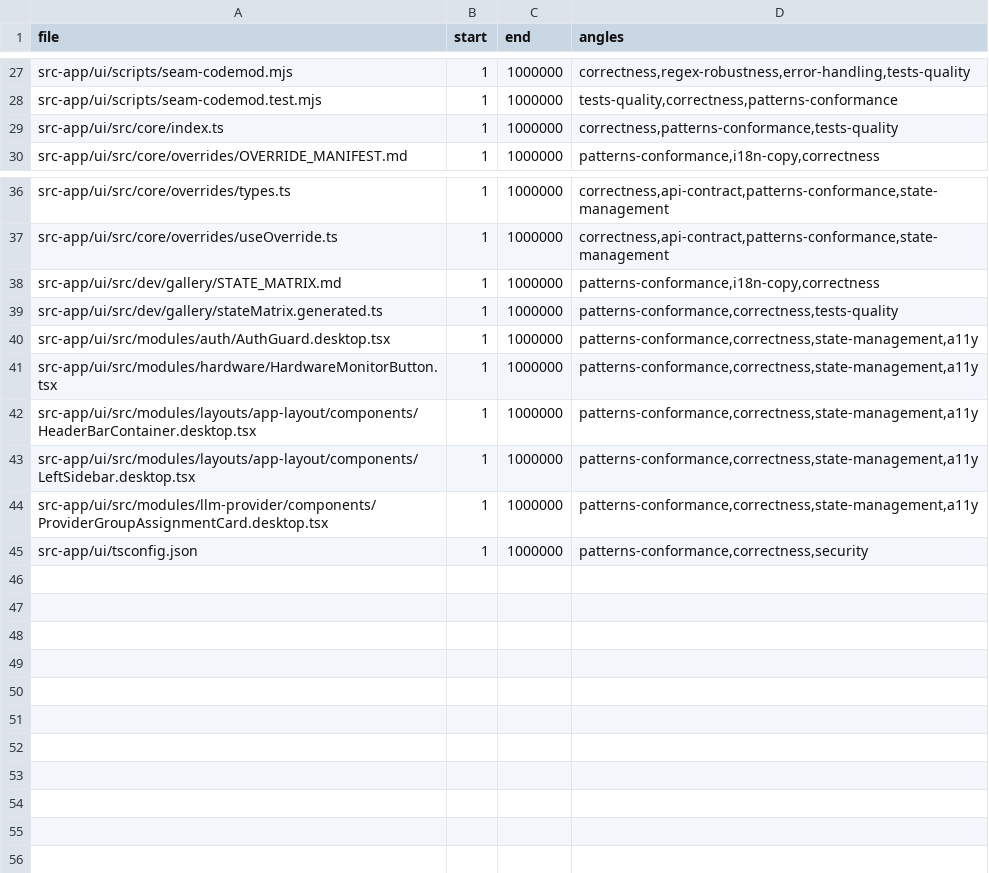
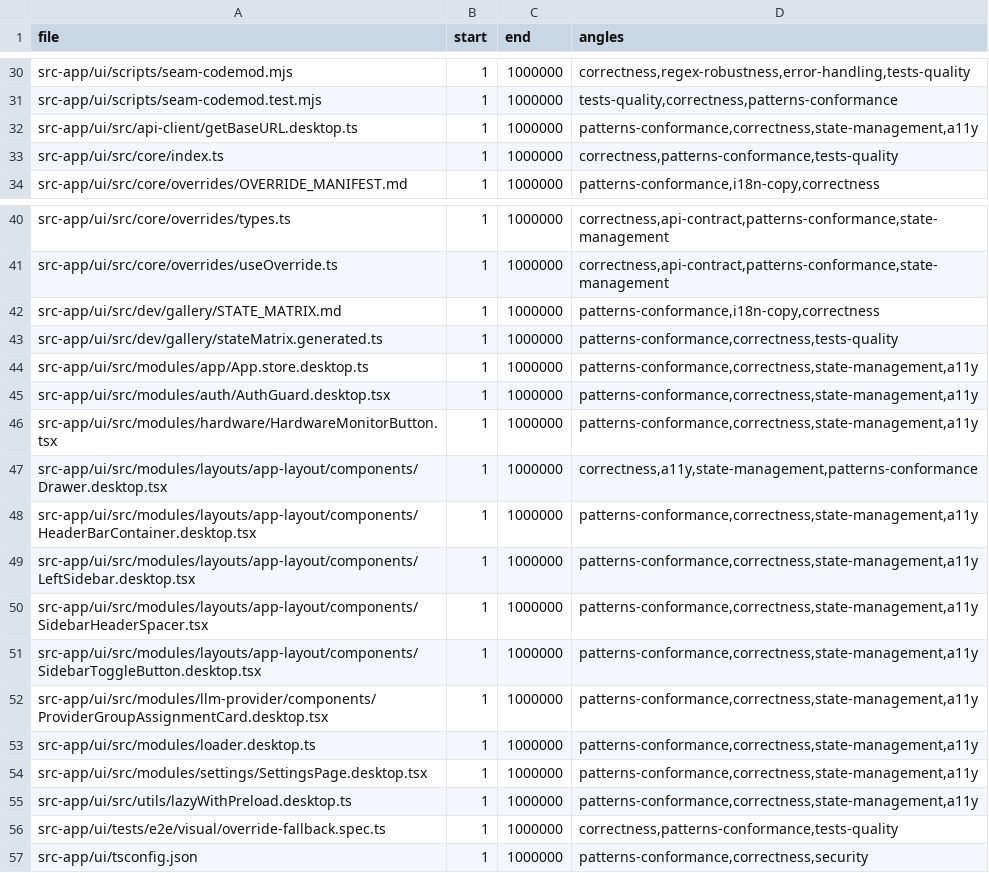
Before and after one commit to ziee-ai/ziee, a TSV file: .lifecycle/desktop-ui-override/AUDIT_COVERAGE.tsv, drawn as a sheet; only a part is shown, gaps mark what is left out; the diff covers the shown part only; the diff names each change by its address in the sheet, - before the commit and + after, or states it on an @@ line.

```diff
--- a/.lifecycle/desktop-ui-override/AUDIT_COVERAGE.tsv
+++ b/.lifecycle/desktop-ui-override/AUDIT_COVERAGE.tsv
+row 32: src-app/ui/src/api-client/getBaseURL.desktop.ts | 1 | 1000000 | patterns-conformance,correctness,state-management,a11y
+row 44: src-app/ui/src/modules/app/App.store.desktop.ts | 1 | 1000000 | patterns-conformance,correctness,state-management,a11y
+row 47: src-app/ui/src/modules/layouts/app-layout/components/Drawer.desktop.tsx | 1 | 1000000 | correctness,a11y,state-management,patterns-conformance
+row 50: src-app/ui/src/modules/layouts/app-layout/components/SidebarHeaderSpacer.tsx | 1 | 1000000 | patterns-conformance,correctness,state-management,a11y
+row 51: src-app/ui/src/modules/layouts/app-layout/components/SidebarToggleButton.desktop.tsx | 1 | 1000000 | patterns-conformance,correctness,state-management,a11y
+row 53: src-app/ui/src/modules/loader.desktop.ts | 1 | 1000000 | patterns-conformance,correctness,state-management,a11y
+row 54: src-app/ui/src/modules/settings/SettingsPage.desktop.tsx | 1 | 1000000 | patterns-conformance,correctness,state-management,a11y
+row 55: src-app/ui/src/utils/lazyWithPreload.desktop.ts | 1 | 1000000 | patterns-conformance,correctness,state-management,a11y
+row 56: src-app/ui/tests/e2e/visual/override-fallback.spec.ts | 1 | 1000000 | correctness,patterns-conformance,tests-quality
```
Also changed, not shown: 3 added rows and 3 edited cells elsewhere in this file, 2 other files.
